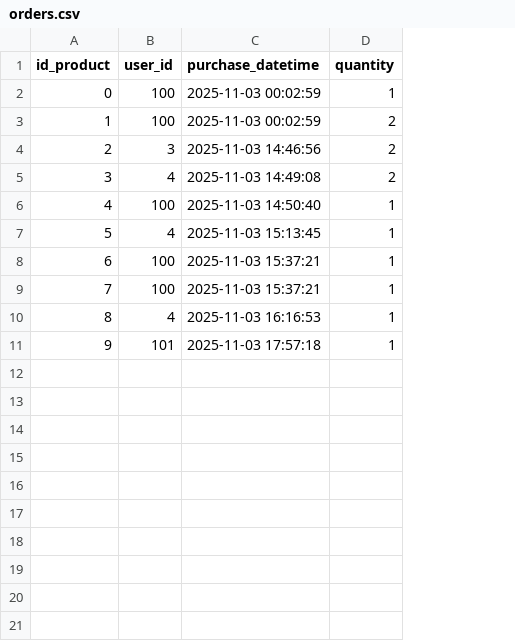
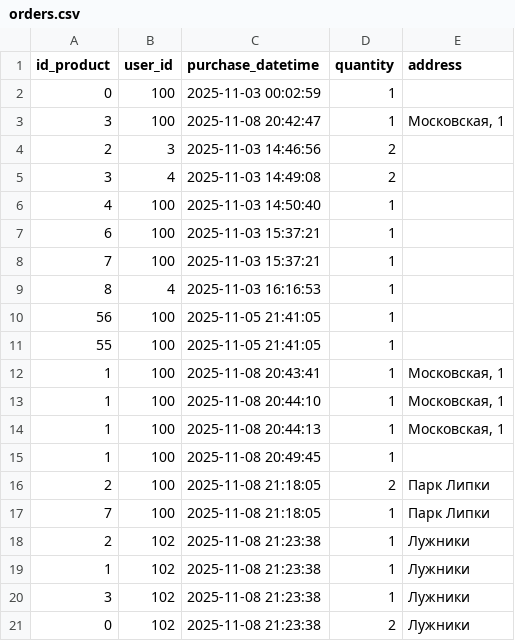
Before and after one commit to Mostov2005/Most-web, a CSV file: system_file/orders.csv, drawn as a sheet; removed rows and columns are numbered as before the commit, all else as after; the diff names each change by its address in the sheet, - before the commit and + after, or states it on an @@ line.

```diff
--- a/system_file/orders.csv
+++ b/system_file/orders.csv
+column E (address), empty
-row 3: 1 | 100 | 2025-11-03 00:02:59 | 2
+row 3: 3 | 100 | 2025-11-08 20:42:47 | 1 | Московская, 1
-row 7: 5 | 4 | 2025-11-03 15:13:45 | 1
-row 11: 9 | 101 | 2025-11-03 17:57:18 | 1
+row 10: 56 | 100 | 2025-11-05 21:41:05 | 1
+row 11: 55 | 100 | 2025-11-05 21:41:05 | 1
+row 12: 1 | 100 | 2025-11-08 20:43:41 | 1 | Московская, 1
+row 13: 1 | 100 | 2025-11-08 20:44:10 | 1 | Московская, 1
+row 14: 1 | 100 | 2025-11-08 20:44:13 | 1 | Московская, 1
+row 15: 1 | 100 | 2025-11-08 20:49:45 | 1
+row 16: 2 | 100 | 2025-11-08 21:18:05 | 2 | Парк Липки
+row 17: 7 | 100 | 2025-11-08 21:18:05 | 1 | Парк Липки
+row 18: 2 | 102 | 2025-11-08 21:23:38 | 1 | Лужники
+row 19: 1 | 102 | 2025-11-08 21:23:38 | 1 | Лужники
+row 20: 3 | 102 | 2025-11-08 21:23:38 | 1 | Лужники
+row 21: 0 | 102 | 2025-11-08 21:23:38 | 2 | Лужники
```
Also changed, not shown: system_file/users.csv, 11 other files.
